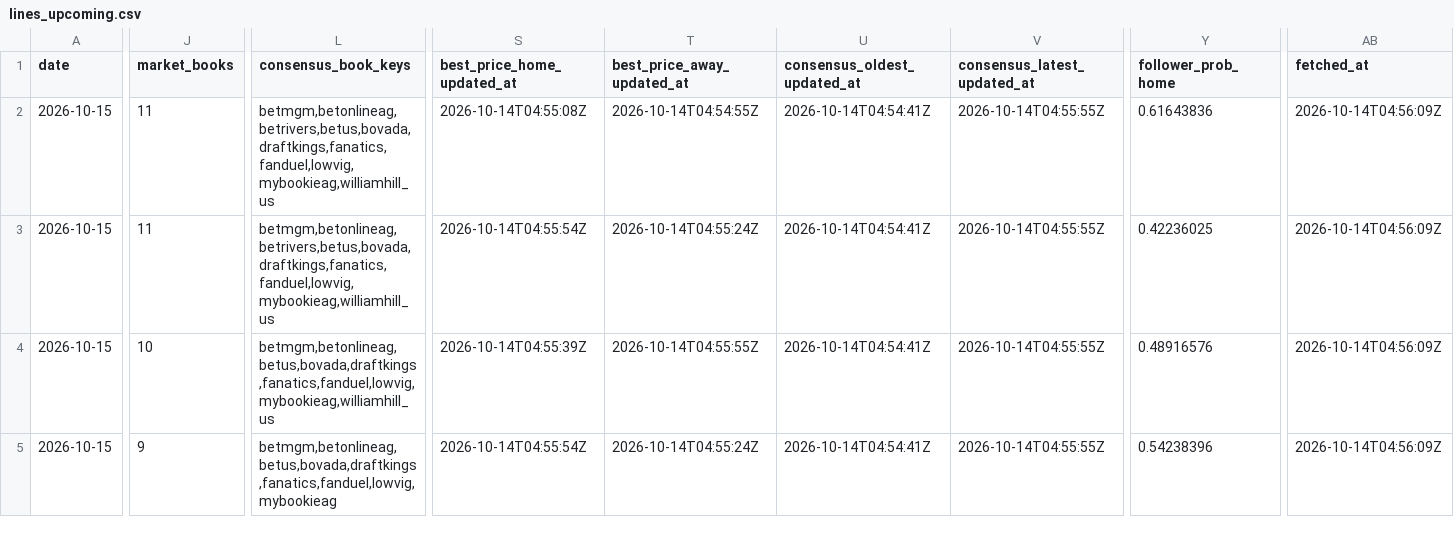
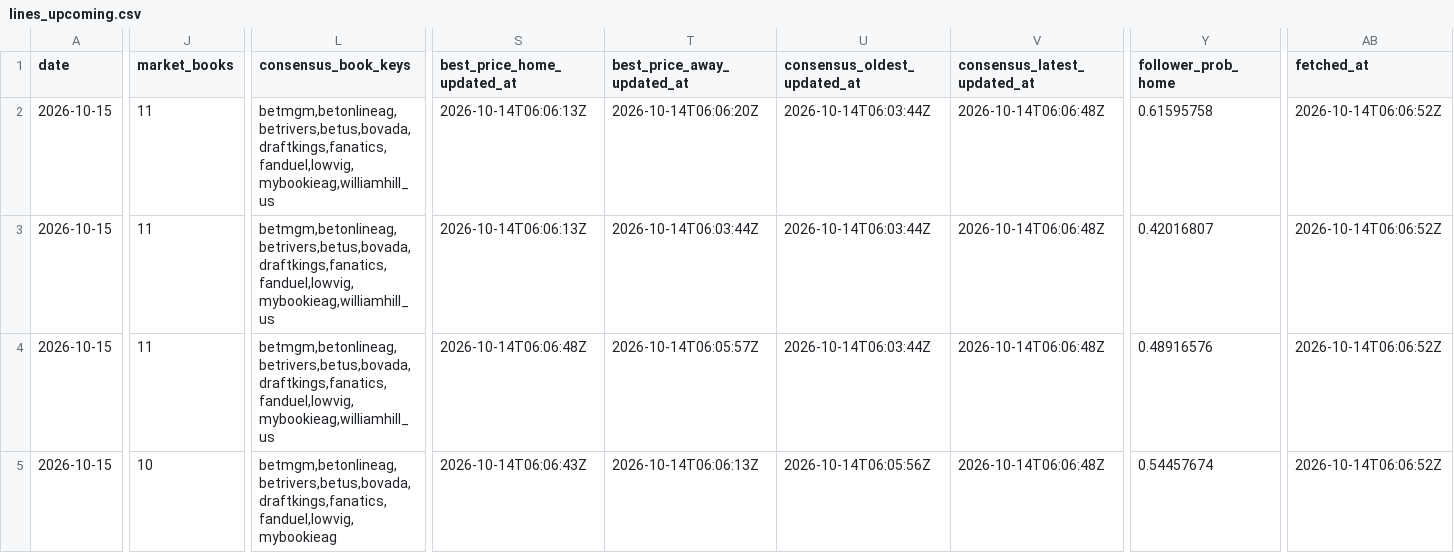
Before and after one commit to joshuakingsland/claude-diamond, a CSV file: data/lines_upcoming.csv, drawn as a sheet; only a part is shown, gaps mark what is left out; the diff covers the shown part only; the diff names each change by its address in the sheet, - before the commit and + after, or states it on an @@ line.

```diff
--- a/data/lines_upcoming.csv
+++ b/data/lines_upcoming.csv
-S2 (best_price_home_updated_at): 2026-10-14T04:55:08Z
+S2 (best_price_home_updated_at): 2026-10-14T06:06:13Z
-T2 (best_price_away_updated_at): 2026-10-14T04:54:55Z
+T2 (best_price_away_updated_at): 2026-10-14T06:06:20Z
-U2:U4 (consensus_oldest_updated_at): 2026-10-14T04:54:41Z
+U2:U4 (consensus_oldest_updated_at): 2026-10-14T06:03:44Z
-V2:V5 (consensus_latest_updated_at): 2026-10-14T04:55:55Z
+V2:V5 (consensus_latest_updated_at): 2026-10-14T06:06:48Z
-Y2 (follower_prob_home): 0.61643836
+Y2 (follower_prob_home): 0.61595758
-AB2:AB5 (fetched_at): 2026-10-14T04:56:09Z
+AB2:AB5 (fetched_at): 2026-10-14T06:06:52Z
-S3 (best_price_home_updated_at): 2026-10-14T04:55:54Z
+S3 (best_price_home_updated_at): 2026-10-14T06:06:13Z
-T3 (best_price_away_updated_at): 2026-10-14T04:55:24Z
+T3 (best_price_away_updated_at): 2026-10-14T06:03:44Z
-Y3 (follower_prob_home): 0.42236025
+Y3 (follower_prob_home): 0.42016807
-J4 (market_books): 10
+J4 (market_books): 11
-L4 (consensus_book_keys): betmgm,betonlineag,betus,bovada,draftkings,fanatics,fanduel,lowvig,mybookieag,williamhill_us
+L4 (consensus_book_keys): betmgm,betonlineag,betrivers,betus,bovada,draftkings,fanatics,fanduel,lowvig,mybookieag,williamhill_us
-S4 (best_price_home_updated_at): 2026-10-14T04:55:39Z
+S4 (best_price_home_updated_at): 2026-10-14T06:06:48Z
-T4 (best_price_away_updated_at): 2026-10-14T04:55:55Z
+T4 (best_price_away_updated_at): 2026-10-14T06:05:57Z
-J5 (market_books): 9
+J5 (market_books): 10
-L5 (consensus_book_keys): betmgm,betonlineag,betus,bovada,draftkings,fanatics,fanduel,lowvig,mybookieag
+L5 (consensus_book_keys): betmgm,betonlineag,betrivers,betus,bovada,draftkings,fanatics,fanduel,lowvig,mybookieag
-S5 (best_price_home_updated_at): 2026-10-14T04:55:54Z
+S5 (best_price_home_updated_at): 2026-10-14T06:06:43Z
-T5 (best_price_away_updated_at): 2026-10-14T04:55:24Z
+T5 (best_price_away_updated_at): 2026-10-14T06:06:13Z
-U5 (consensus_oldest_updated_at): 2026-10-14T04:54:41Z
+U5 (consensus_oldest_updated_at): 2026-10-14T06:05:56Z
-Y5 (follower_prob_home): 0.54238396
+Y5 (follower_prob_home): 0.54457674
```
Also changed, not shown: 30 edited cells elsewhere in this file, 3 other files.
